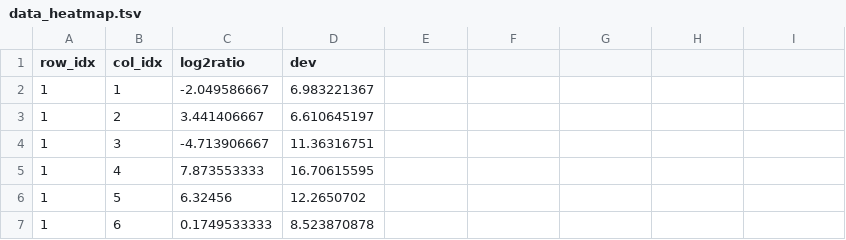
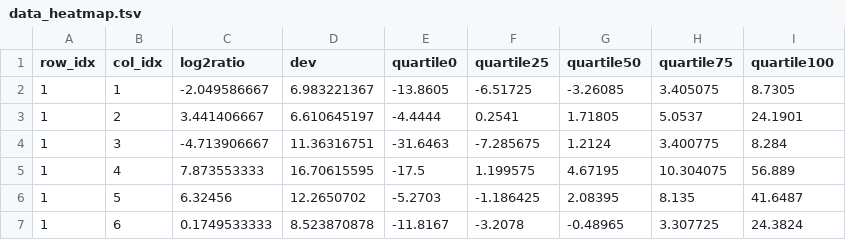
Before and after one commit to Javier12/stockviz, a TSV file: data_heatmap.tsv, drawn as a sheet; only a part is shown; the diff covers the shown part only.

```diff
--- a/data_heatmap.tsv
+++ b/data_heatmap.tsv
@@ -1,7 +1,7 @@
-row_idx	col_idx	log2ratio	dev
-1	1	-2.049586667	6.983221367
-1	2	3.441406667	6.610645197
-1	3	-4.713906667	11.36316751
-1	4	7.873553333	16.70615595
-1	5	6.32456	12.2650702
-1	6	0.1749533333	8.523870878
+row_idx	col_idx	log2ratio	dev	quartile0	quartile25	quartile50	quartile75	quartile100
+1	1	-2.049586667	6.983221367	-13.8605	-6.51725	-3.26085	3.405075	8.7305
+1	2	3.441406667	6.610645197	-4.4444	0.2541	1.71805	5.0537	24.1901
+1	3	-4.713906667	11.36316751	-31.6463	-7.285675	1.2124	3.400775	8.284
+1	4	7.873553333	16.70615595	-17.5	1.199575	4.67195	10.304075	56.889
+1	5	6.32456	12.2650702	-5.2703	-1.186425	2.08395	8.135	41.6487
+1	6	0.1749533333	8.523870878	-11.8167	-3.2078	-0.48965	3.307725	24.3824
```
Also changed, not shown: 30 edited cells elsewhere in this file, 3 other files.
